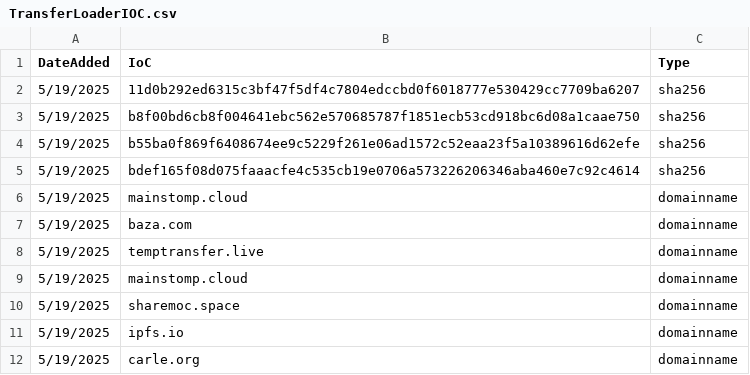
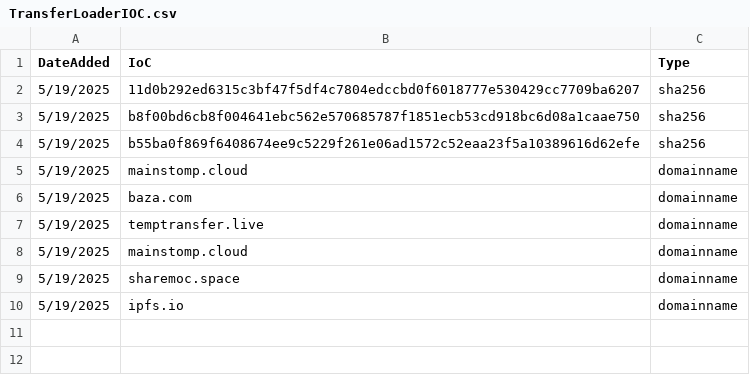
Before and after one commit to weyemar/IOC, a CSV file: TransferLoaderIOC.csv, drawn as a sheet.

Commit message:
Update TransferLoaderIOC.csv

```diff
--- a/TransferLoaderIOC.csv
+++ b/TransferLoaderIOC.csv
@@ -4,3 +4,2 @@ DateAdded,IoC,Type
 5/19/2025,b55ba0f869f6408674ee9c5229f261e06ad1572c52eaa23f5a10389616d62efe,sha256
-5/19/2025,bdef165f08d075faaacfe4c535cb19e0706a573226206346aba460e7c92c4614,sha256
 5/19/2025,mainstomp.cloud,domainname
@@ -11,2 +10 @@ DateAdded,IoC,Type
 5/19/2025,ipfs.io,domainname
-5/19/2025,carle.org,domainname
```
